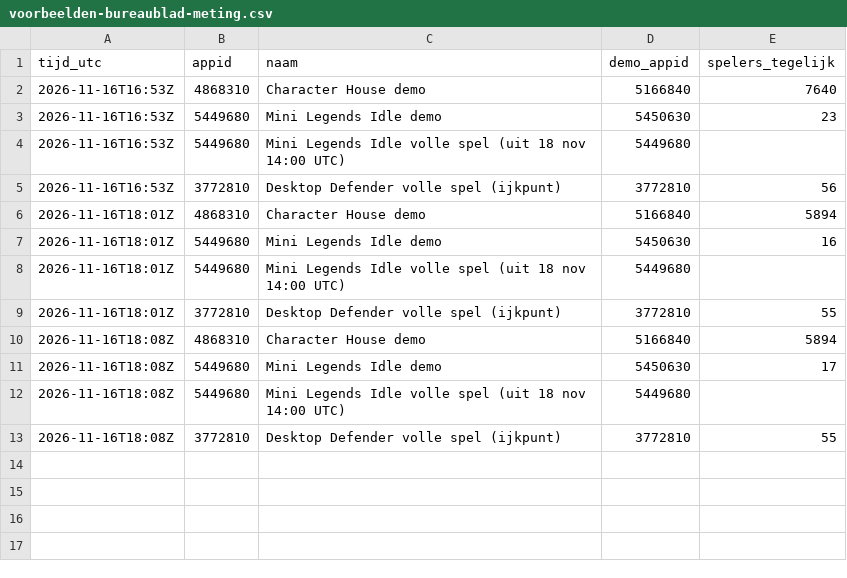
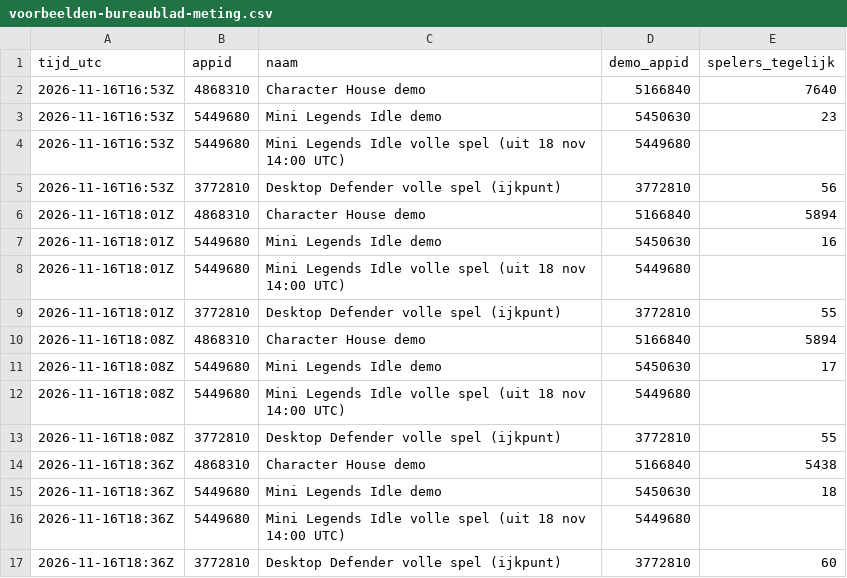
Before and after one commit to thijsduinhouwer2002-coder/dortus-hq, a CSV file: platformen/steam/marketing/data/voorbeelden-bureaublad-meting.csv, drawn as a sheet.

```diff
--- a/platformen/steam/marketing/data/voorbeelden-bureaublad-meting.csv
+++ b/platformen/steam/marketing/data/voorbeelden-bureaublad-meting.csv
@@ -13 +13,5 @@ tijd_utc,appid,naam,demo_appid,spelers_tegelijk
 2026-11-16T18:08Z,3772810,Desktop Defender volle spel (ijkpunt),3772810,55
+2026-11-16T18:36Z,4868310,Character House demo,5166840,5438
+2026-11-16T18:36Z,5449680,Mini Legends Idle demo,5450630,18
+2026-11-16T18:36Z,5449680,Mini Legends Idle volle spel (uit 18 nov 14:00 UTC),5449680,
+2026-11-16T18:36Z,3772810,Desktop Defender volle spel (ijkpunt),3772810,60
```
Also changed, not shown: platformen/steam/marketing/data/meetlijsten.csv, platformen/steam/marketing/data/volgers-binnenkort-2026-11-16.csv, 7 other files.
